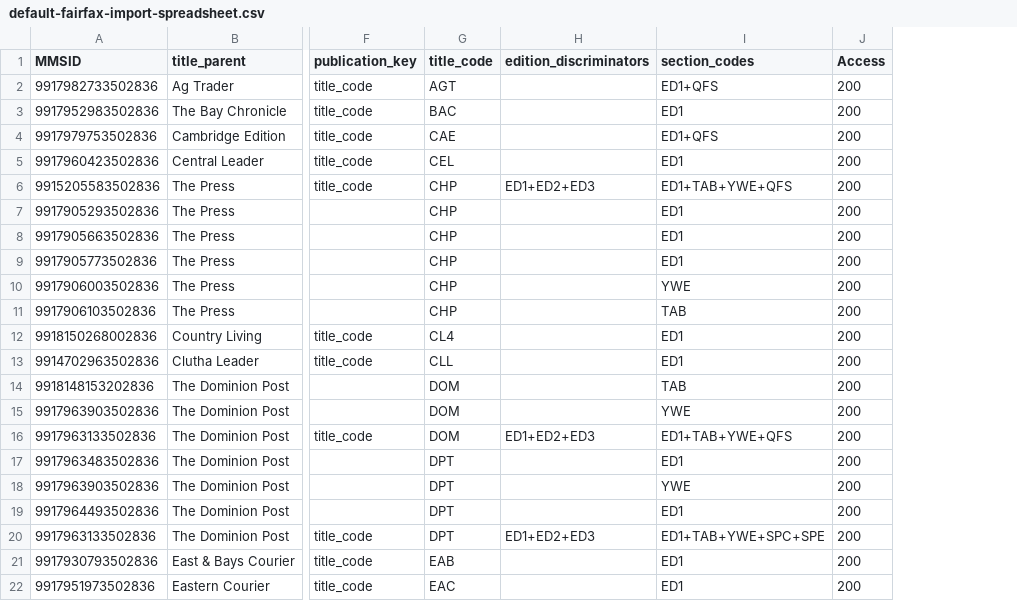
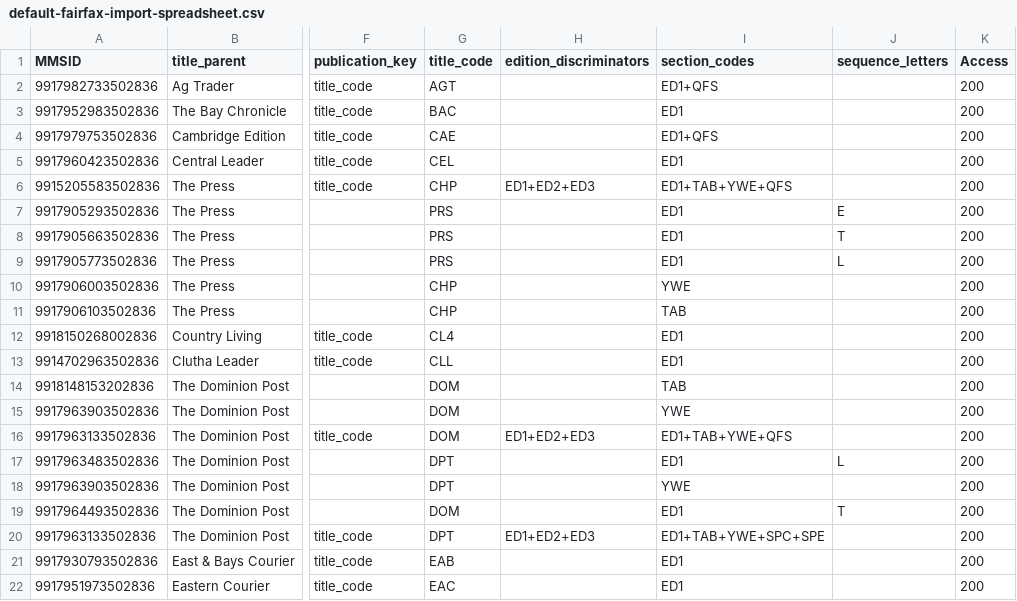
Before and after one commit to NLNZDigitalPreservation/nlnz-tools-sip-generation-fairfax, a CSV file: core/src/main/resources/nz/govt/natlib/tools/sip/generation/fairfax/default-fairfax-import-spreadsheet.csv, drawn as a sheet; only a part is shown, gaps mark what is left out; the diff names each change by its address in the sheet, - before the commit and + after, or states it on an @@ line.

Commit message:
Added sequence letter column to spreadsheet and update json.

```diff
--- a/core/src/main/resources/nz/govt/natlib/tools/sip/generation/fairfax/default-fairfax-import-spreadsheet.csv
+++ b/core/src/main/resources/nz/govt/natlib/tools/sip/generation/fairfax/default-fairfax-import-spreadsheet.csv
+column J (sequence_letters), rows 7-19: E | T | L |  |  |  |  |  |  |  | L |  | T
-G7:G9 (title_code): CHP
+G7:G9 (title_code): PRS
-G19 (title_code): DPT
+G19 (title_code): DOM
```
Also changed, not shown: 1 other file.
